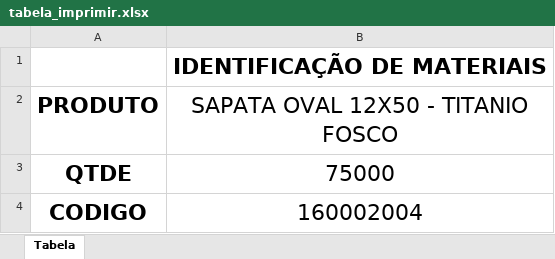
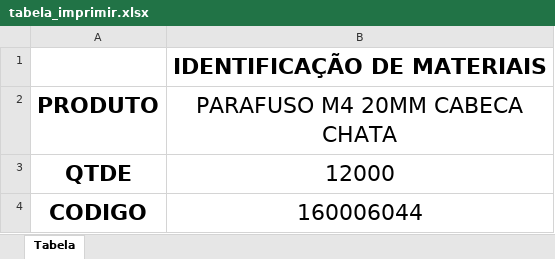
Before and after one commit to enzokpedrica/LineaBrasil, an Excel workbook: tabela_imprimir.xlsx, sheet Tabela, drawn as a sheet; values as stored, in another font and other column widths than the file's, no borders; charts and pictures not drawn; the diff names each change by its address in the sheet, - before the commit and + after, or states it on an @@ line.

Commit message:
Commit Diário

```diff
--- a/tabela_imprimir.xlsx (sheet Tabela)
+++ b/tabela_imprimir.xlsx (sheet Tabela)
-B2: SAPATA OVAL 12X50 - TITANIO FOSCO
+B2: PARAFUSO M4 20MM CABECA CHATA
-B3 (PARAFUSO M4 20MM CABECA CHATA): 75000
+B3 (PARAFUSO M4 20MM CABECA CHATA): 12000
-B4 (PARAFUSO M4 20MM CABECA CHATA): 160002004
+B4 (PARAFUSO M4 20MM CABECA CHATA): 160006044
```
